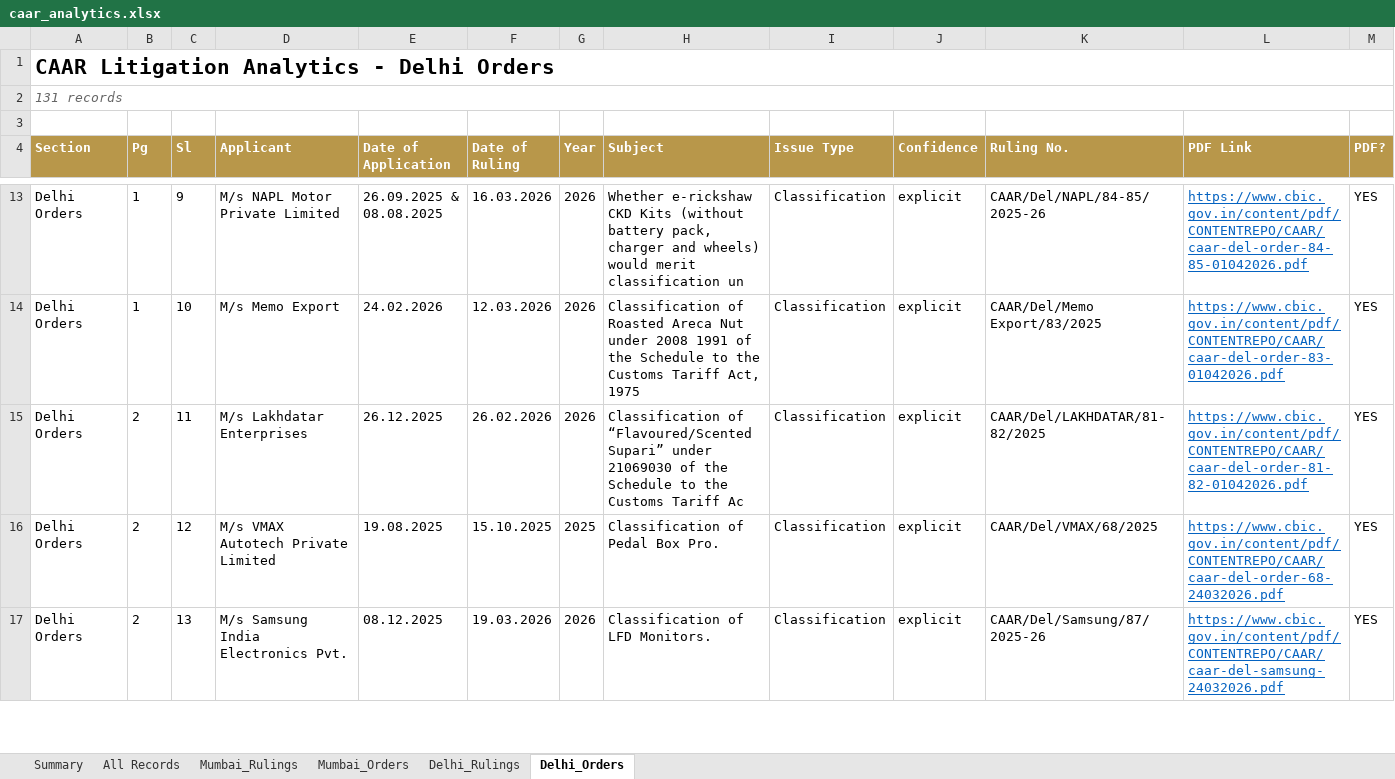
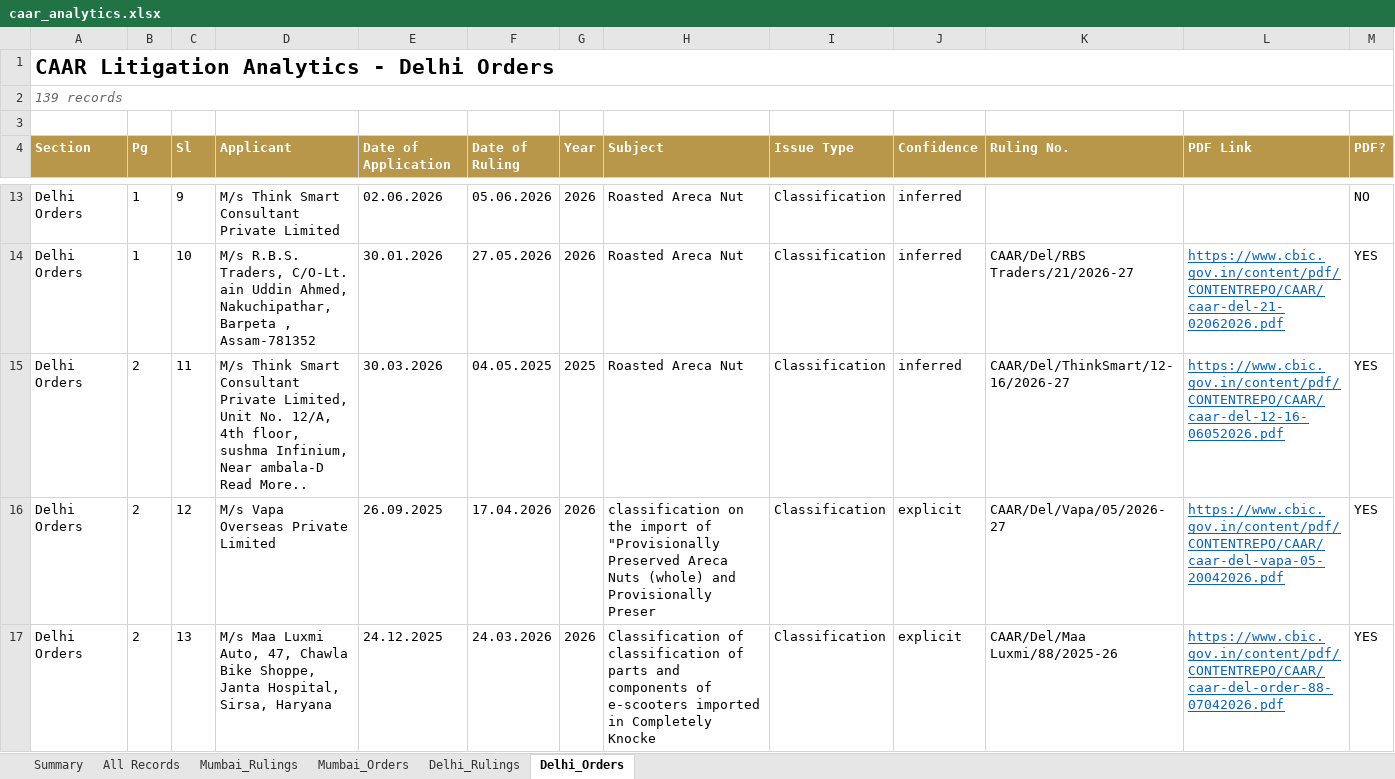
Before and after one commit to sanjeevnair75/sanjeevnair75.github.io, an Excel workbook: data/caar/caar_analytics.xlsx, sheet Delhi_Orders, drawn as a sheet; only a part is shown, gaps mark what is left out; values as stored, in another font and other column widths than the file's, no borders; ↵ is a line break in a cell; the diff covers the shown part only; the diff names each change by its address in the sheet, - before the commit and + after, or states it on an @@ line.

Commit message:
CAAR weekly refresh: 2026-09-06

```diff
--- a/data/caar/caar_analytics.xlsx (sheet Delhi_Orders)
+++ b/data/caar/caar_analytics.xlsx (sheet Delhi_Orders)
-A2 (Section): 131 records
+A2 (Section): 139 records
-D13 (Applicant): M/s NAPL Motor Private Limited
+D13 (Applicant): M/s Think Smart Consultant Private Limited
-E13 (Date of Application): 26.09.2025 & 08.08.2025
+E13 (Date of Application): 02.06.2026
-F13 (Date of Ruling): 16.03.2026
+F13 (Date of Ruling): 05.06.2026
-H13 (Subject): Whether e-rickshaw CKD Kits (without battery pack, charger and wheels) would merit classification un
+H13 (Subject): Roasted Areca Nut
-J13:J15 (Confidence): explicit
+J13:J15 (Confidence): inferred
-K13 (Ruling No.): CAAR/Del/NAPL/84-85/2025-26
+K13 (Ruling No.): (empty)
-L13 (PDF Link): https://www.cbic.gov.in/content/pdf/CONTENTREPO/CAAR/caar-del-order-84-85-01042026.pdf
+L13 (PDF Link): (empty)
-M13 (PDF?): YES
+M13 (PDF?): NO
-D14 (Applicant): M/s Memo Export
+D14 (Applicant): M/s R.B.S. Traders, C/O-Lt. ain Uddin Ahmed, Nakuchipathar, Barpeta , Assam-781352
-E14 (Date of Application): 24.02.2026
+E14 (Date of Application): 30.01.2026
-F14 (Date of Ruling): 12.03.2026
+F14 (Date of Ruling): 27.05.2026
-H14 (Subject): Classification of Roasted Areca Nut under 2008 1991 of the Schedule to the Customs Tariff Act, 1975
+H14 (Subject): Roasted Areca Nut
-K14 (Ruling No.): CAAR/Del/Memo Export/83/2025
+K14 (Ruling No.): CAAR/Del/RBS Traders/21/2026-27
-L14 (PDF Link): https://www.cbic.gov.in/content/pdf/CONTENTREPO/CAAR/caar-del-order-83-01042026.pdf
+L14 (PDF Link): https://www.cbic.gov.in/content/pdf/CONTENTREPO/CAAR/caar-del-21-02062026.pdf
-D15 (Applicant): M/s Lakhdatar Enterprises
+D15 (Applicant): M/s Think Smart Consultant Private Limited, Unit No. 12/A, 4th floor, sushma Infinium, Near ambala-D ↵ Read More..
-E15 (Date of Application): 26.12.2025
+E15 (Date of Application): 30.03.2026
-F15 (Date of Ruling): 26.02.2026
+F15 (Date of Ruling): 04.05.2025
-G15 (Year): 2026
+G15 (Year): 2025
-H15 (Subject): Classification of “Flavoured/Scented Supari” under 21069030 of the Schedule to the Customs Tariff Ac
+H15 (Subject): Roasted Areca Nut
-K15 (Ruling No.): CAAR/Del/LAKHDATAR/81-82/2025
+K15 (Ruling No.): CAAR/Del/ThinkSmart/12-16/2026-27
-L15 (PDF Link): https://www.cbic.gov.in/content/pdf/CONTENTREPO/CAAR/caar-del-order-81-82-01042026.pdf
+L15 (PDF Link): https://www.cbic.gov.in/content/pdf/CONTENTREPO/CAAR/caar-del-12-16-06052026.pdf
-D16 (Applicant): M/s VMAX Autotech Private Limited
+D16 (Applicant): M/s Vapa Overseas Private Limited
-E16 (Date of Application): 19.08.2025
+E16 (Date of Application): 26.09.2025
-F16 (Date of Ruling): 15.10.2025
+F16 (Date of Ruling): 17.04.2026
-G16 (Year): 2025
+G16 (Year): 2026
-H16 (Subject): Classification of Pedal Box Pro.
+H16 (Subject): classification on the import of "Provisionally Preserved Areca Nuts (whole) and Provisionally Preser
-K16 (Ruling No.): CAAR/Del/VMAX/68/2025
+K16 (Ruling No.): CAAR/Del/Vapa/05/2026-27
-L16 (PDF Link): https://www.cbic.gov.in/content/pdf/CONTENTREPO/CAAR/caar-del-order-68-24032026.pdf
+L16 (PDF Link): https://www.cbic.gov.in/content/pdf/CONTENTREPO/CAAR/caar-del-vapa-05-20042026.pdf
-D17 (Applicant): M/s Samsung India Electronics Pvt.
+D17 (Applicant): M/s Maa Luxmi Auto, 47, Chawla Bike Shoppe, Janta Hospital, Sirsa, Haryana
-E17 (Date of Application): 08.12.2025
+E17 (Date of Application): 24.12.2025
-F17 (Date of Ruling): 19.03.2026
+F17 (Date of Ruling): 24.03.2026
-H17 (Subject): Classification of LFD Monitors.
+H17 (Subject): Classification of classification of parts and components of e-scooters imported in Completely Knocke
-K17 (Ruling No.): CAAR/Del/Samsung/87/2025-26
+K17 (Ruling No.): CAAR/Del/Maa Luxmi/88/2025-26
-L17 (PDF Link): https://www.cbic.gov.in/content/pdf/CONTENTREPO/CAAR/caar-del-samsung-24032026.pdf
+L17 (PDF Link): https://www.cbic.gov.in/content/pdf/CONTENTREPO/CAAR/caar-del-order-88-07042026.pdf
```
Also changed, not shown: 8 added rows and 810 edited cells elsewhere in this sheet, sheet All Records, sheet Mumbai_Rulings, sheet Delhi_Rulings, sheet Mumbai_Orders, sheet Summary, 14 other files.
